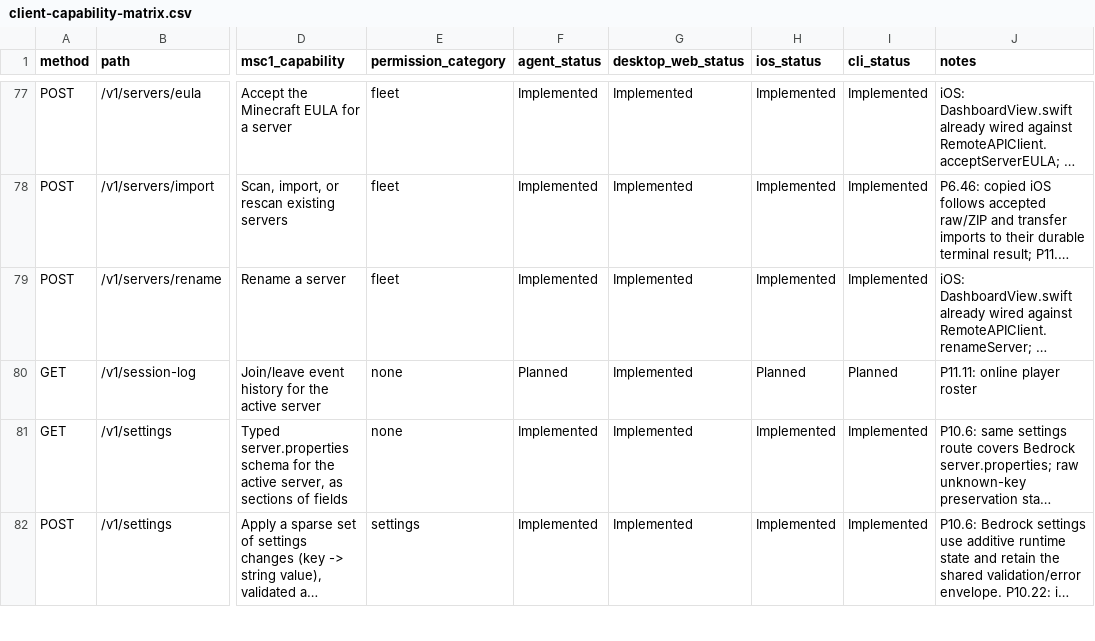
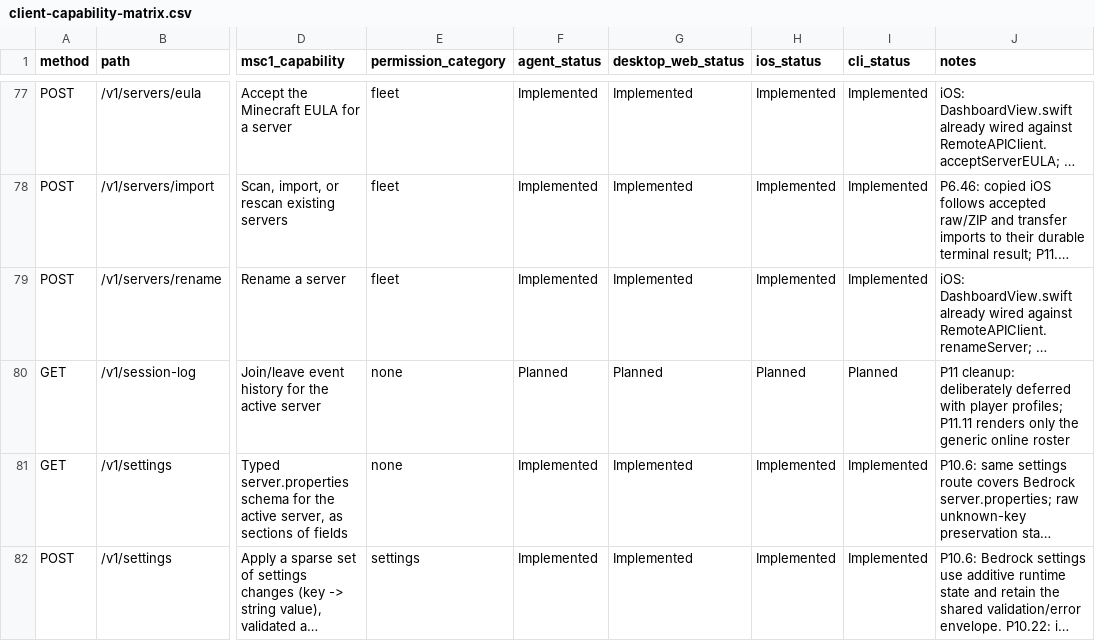
Before and after one commit to ctemple9/msc2, a CSV file: docs/msc2/client-capability-matrix.csv, drawn as a sheet; only a part is shown, gaps mark what is left out; long unchanged cells end in …; the diff covers the shown part only; the diff names each change by its address in the sheet, - before the commit and + after, or states it on an @@ line.

Commit message:
P11.14a: address client cleanup findings

```diff
--- a/docs/msc2/client-capability-matrix.csv
+++ b/docs/msc2/client-capability-matrix.csv
-G80 (desktop_web_status): Implemented
+G80 (desktop_web_status): Planned
-J80 (notes): P11.11: online player roster
+J80 (notes): P11 cleanup: deliberately deferred with player profiles; P11.11 renders only the generic online roster
```
Also changed, not shown: 16 edited cells elsewhere in this file, 17 other files.
